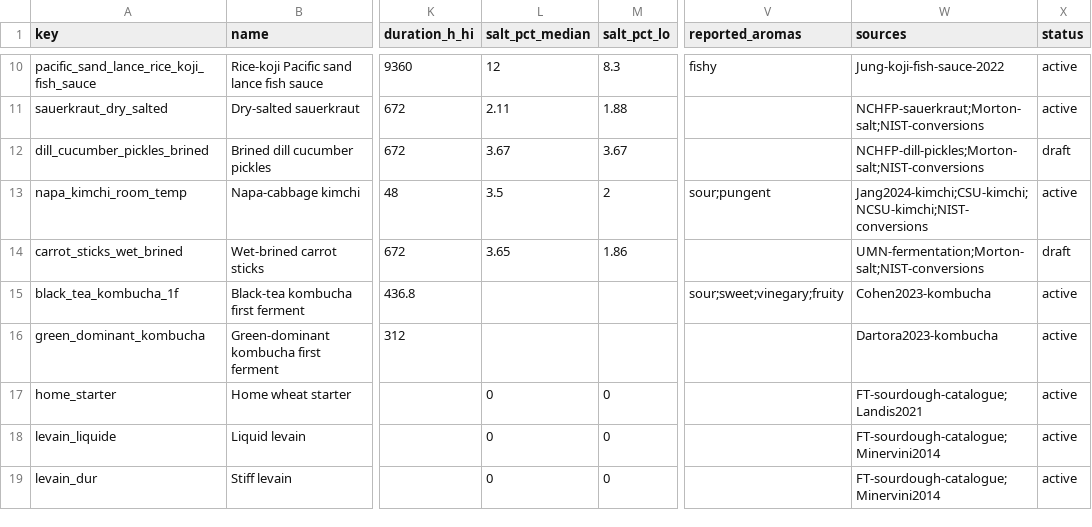
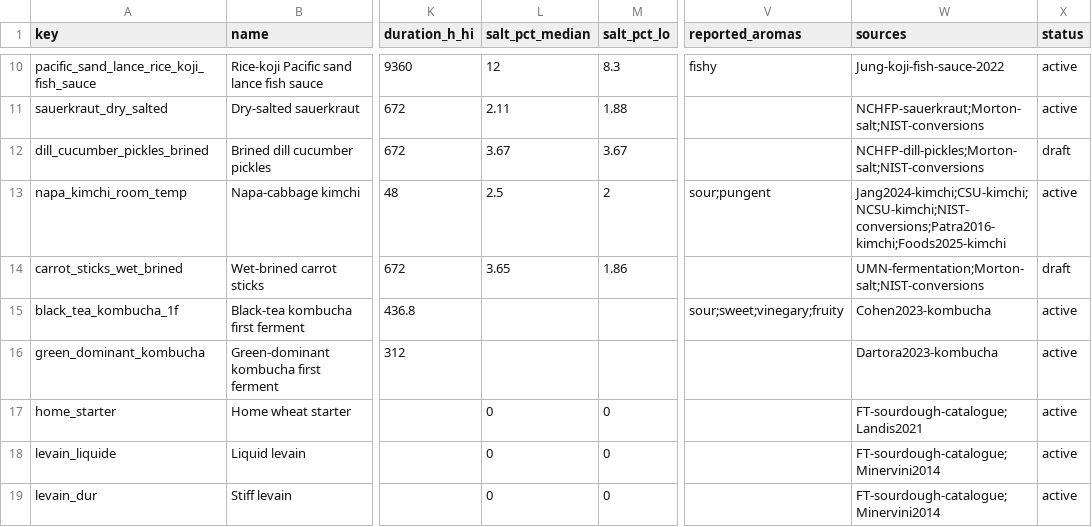
Before and after one commit to Achillethin/FermentTrack, a CSV file: src/fermenttrack/recommender/recipes_v1.csv, drawn as a sheet; only a part is shown, gaps mark what is left out; the diff names each change by its address in the sheet, - before the commit and + after, or states it on an @@ line.

```diff
--- a/src/fermenttrack/recommender/recipes_v1.csv
+++ b/src/fermenttrack/recommender/recipes_v1.csv
-L13 (salt_pct_median): 3.5
+L13 (salt_pct_median): 2.5
-W13 (sources): Jang2024-kimchi;CSU-kimchi;NCSU-kimchi;NIST-conversions
+W13 (sources): Jang2024-kimchi;CSU-kimchi;NCSU-kimchi;NIST-conversions;Patra2016-kimchi;Foods2025-kimchi
```
Also changed, not shown: src/fermenttrack/recommender/ingredient_use_levels_v1.csv, src/fermenttrack/recommender/recipe_ingredients_v1.csv, 15 other files.
